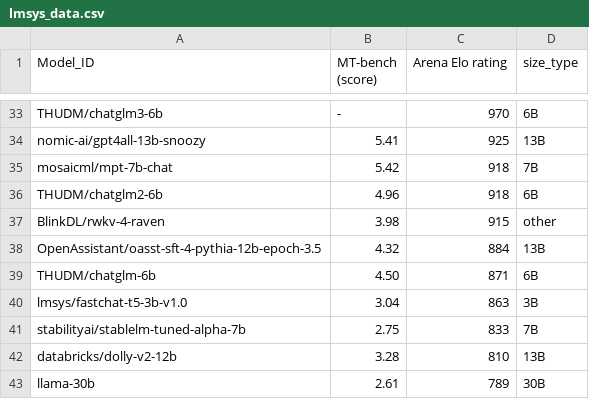
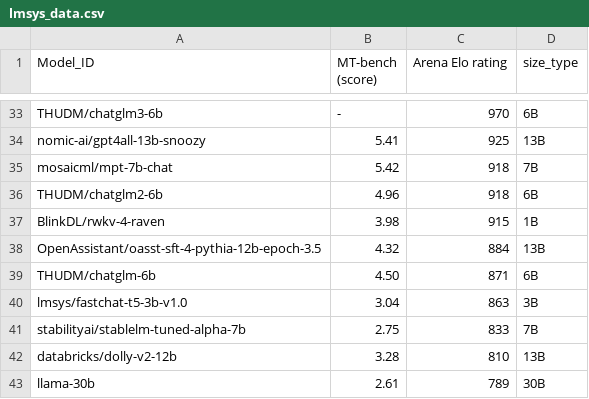
Before and after one commit to felix-zaslavskiy/meta_llm_leaderboard, a CSV file: temp_data/lmsys_data.csv, drawn as a sheet; only a part is shown, gaps mark what is left out.

```diff
--- a/temp_data/lmsys_data.csv
+++ b/temp_data/lmsys_data.csv
@@ -36,3 +36,3 @@ mosaicml/mpt-7b-chat,5.42,918,7B
 THUDM/chatglm2-6b,4.96,918,6B
-BlinkDL/rwkv-4-raven,3.98,915,other
+BlinkDL/rwkv-4-raven,3.98,915,1B
 OpenAssistant/oasst-sft-4-pythia-12b-epoch-3.5,4.32,884,13B
```
Also changed, not shown: temp_data/opencompass_data.csv, 1 other file.
